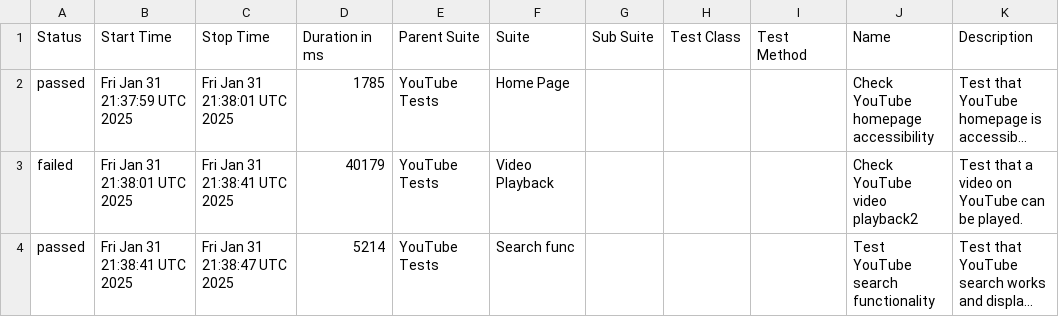
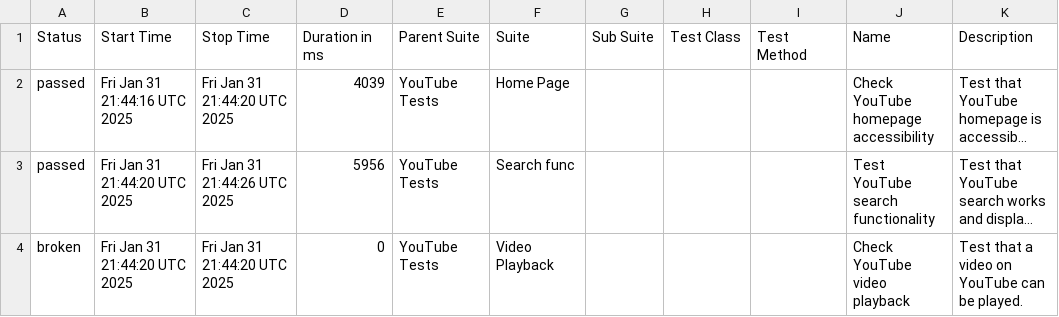
Before and after one commit to kartrr/auto_tests, a CSV file: data/suites.csv, drawn as a sheet; long unchanged cells end in …; removed rows and columns are numbered as before the commit, all else as after; the diff names each change by its address in the sheet, - before the commit and + after, or states it on an @@ line.

```diff
--- a/data/suites.csv
+++ b/data/suites.csv
-B2 (Start Time): Fri Jan 31 21:37:59 UTC 2025
+B2 (Start Time): Fri Jan 31 21:44:16 UTC 2025
-C2 (Stop Time): Fri Jan 31 21:38:01 UTC 2025
+C2 (Stop Time): Fri Jan 31 21:44:20 UTC 2025
-D2 (Duration in ms): 1785
+D2 (Duration in ms): 4039
-row 3: failed | Fri Jan 31 21:38:01 UTC 2025 | Fri Jan 31 21:38:41 UTC 2025 | 40179 | YouTube Tests | Video Playback |  |  |  | Check YouTube video playback2 | Test that a video on YouTube can be played.
-B3 (Start Time): Fri Jan 31 21:38:41 UTC 2025
+B3 (Start Time): Fri Jan 31 21:44:20 UTC 2025
-C3 (Stop Time): Fri Jan 31 21:38:47 UTC 2025
+C3 (Stop Time): Fri Jan 31 21:44:26 UTC 2025
-D3 (Duration in ms): 5214
+D3 (Duration in ms): 5956
+row 4: broken | Fri Jan 31 21:44:20 UTC 2025 | Fri Jan 31 21:44:20 UTC 2025 | 0 | YouTube Tests | Video Playback |  |  |  | Check YouTube video playback | Test that a video on YouTube can be played.
```
Also changed, not shown: 41 other files.
